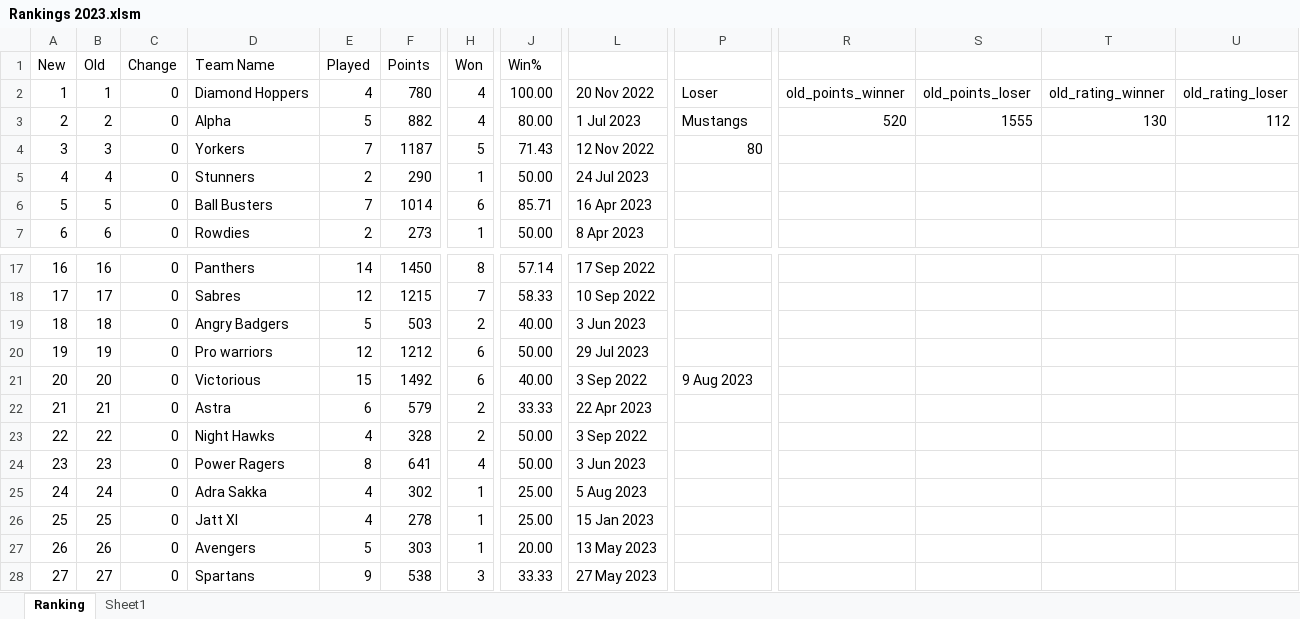
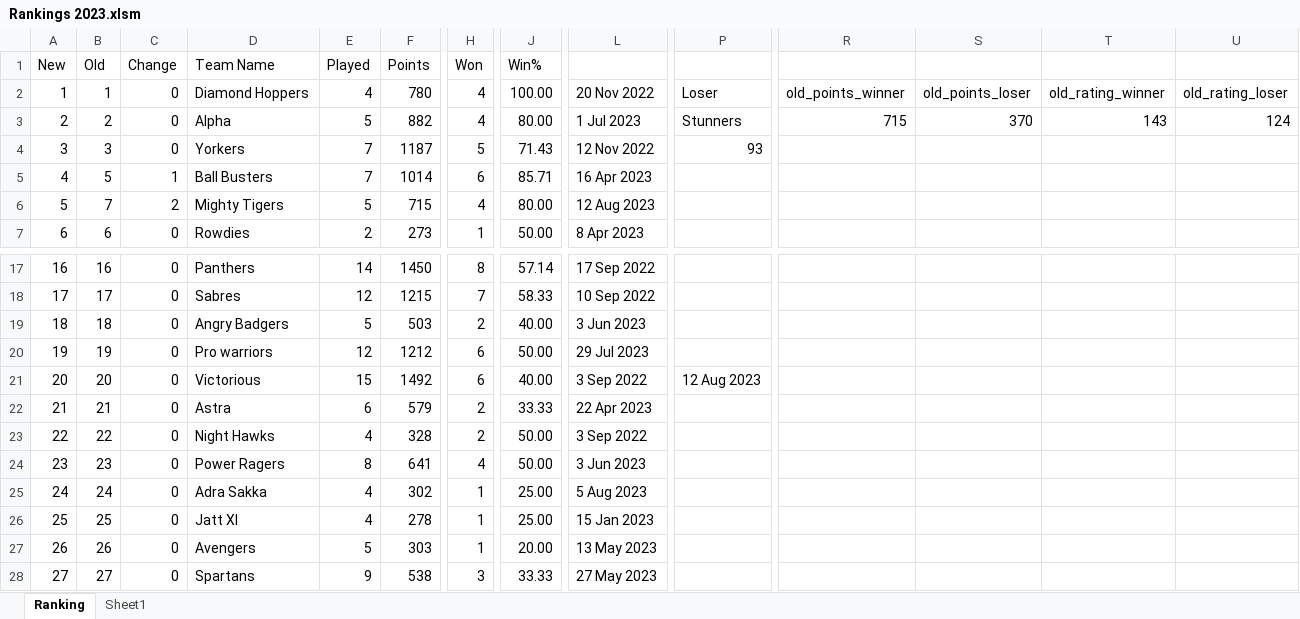
Before and after one commit to Sachienmittal/RRCC, an Excel workbook: Records/Rankings 2023.xlsm, sheet Ranking, drawn as a sheet; only a part is shown, gaps mark what is left out; values as stored, in another font and other column widths than the file's, no cell formats; conditional formats not drawn; the diff covers the shown part only; the diff names each change by its address in the sheet, - before the commit and + after, or states it on an @@ line.

Commit message:
20230812 Mighty Tigers vs Stunners

```diff
--- a/Records/Rankings 2023.xlsm (sheet Ranking)
+++ b/Records/Rankings 2023.xlsm (sheet Ranking)
-P3: Mustangs
+P3: Stunners
-R3: 520
+R3: 715
-S3: 1555
+S3: 370
-T3: 130
+T3: 143
-U3: 112
+U3: 124
-P4: 80
+P4: 93
-B5 (Old): 4
+B5 (Old): 5
-C5 (Change): 0
+C5 (Change): 1
-D5 (Team Name): Stunners
+D5 (Team Name): Ball Busters
-E5 (Played): 2
+E5 (Played): 7
-F5 (Points): 290
+F5 (Points): 1014
-H5 (Won): 1
+H5 (Won): 6
-J5 (Win%): 50.00
+J5 (Win%): 85.71
-L5: 24 Jul 2023
+L5: 16 Apr 2023
-B6 (Old): 5
+B6 (Old): 7
-C6 (Change): 0
+C6 (Change): 2
-D6 (Team Name): Ball Busters
+D6 (Team Name): Mighty Tigers
-E6 (Played): 7
+E6 (Played): 5
-F6 (Points): 1014
+F6 (Points): 715
-H6 (Won): 6
+H6 (Won): 4
-J6 (Win%): 85.71
+J6 (Win%): 80.00
-L6: 16 Apr 2023
+L6: 12 Aug 2023
-P21: 9 Aug 2023
+P21: 12 Aug 2023
```
Also changed, not shown: 42 edited cells elsewhere in this sheet, cell formats.
